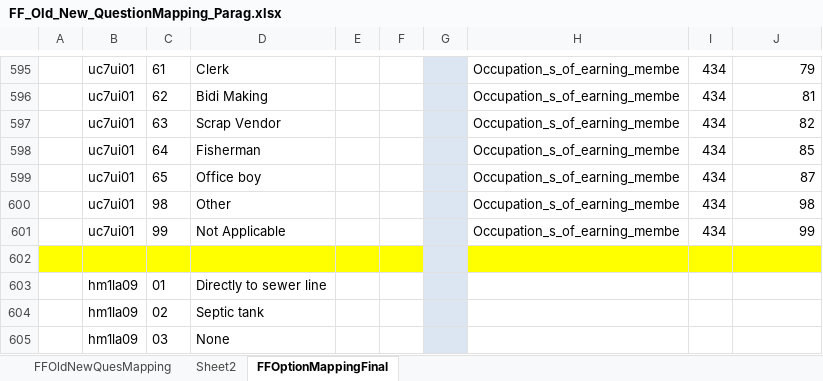
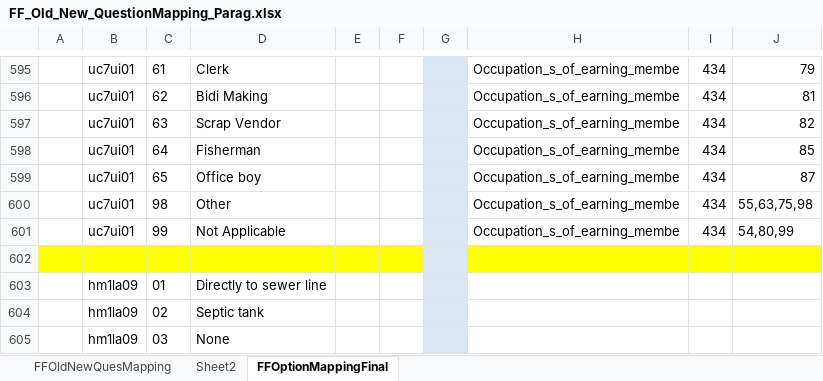
Before and after one commit to ShelterAssociates/Shelter, an Excel workbook: scripts/old_data_migration_to_xml/FilesToRead/MappedExcel_Pune/FF_Old_New_QuestionMapping_Parag.xlsx, sheet FFOptionMappingFinal, drawn as a sheet; only a part is shown, gaps mark what is left out; values as stored, in another font and other column widths than the file's, no borders; the diff covers the shown part only; the diff names each change by its address in the sheet, - before the commit and + after, or states it on an @@ line.

Commit message:
Added mapping for unmapped options

```diff
--- a/scripts/old_data_migration_to_xml/FilesToRead/MappedExcel_Pune/FF_Old_New_QuestionMapping_Parag.xlsx (sheet FFOptionMappingFinal)
+++ b/scripts/old_data_migration_to_xml/FilesToRead/MappedExcel_Pune/FF_Old_New_QuestionMapping_Parag.xlsx (sheet FFOptionMappingFinal)
-J600: 98
+J600: 55,63,75,98
-J601: 99
+J601: 54,80,99
```
Also changed, not shown: 13 edited cells elsewhere in this sheet, scripts/old_data_migration_to_xml/FilesToRead/MappedExcel_PCMC/RA_Old_New_QuestionMapping_Parag.xlsx.
